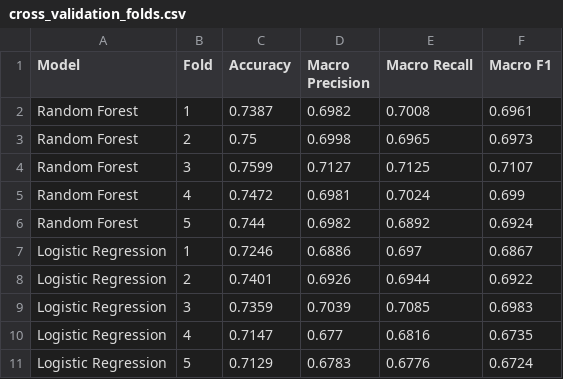
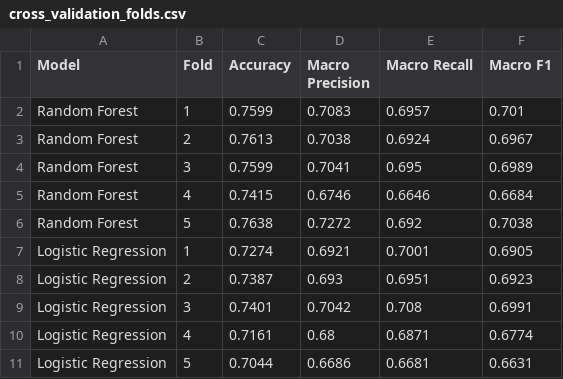
Before and after one commit to Aldanahth/SW485-Project-Group4, a CSV file: Supervised_Learning/evaluation_results/cross_validation_folds.csv, drawn as a sheet.

```diff
--- a/Supervised_Learning/evaluation_results/cross_validation_folds.csv
+++ b/Supervised_Learning/evaluation_results/cross_validation_folds.csv
@@ -1,11 +1,11 @@
 Model,Fold,Accuracy,Macro Precision,Macro Recall,Macro F1
-Random Forest,1,0.7387,0.6982,0.7008,0.6961
-Random Forest,2,0.75,0.6998,0.6965,0.6973
-Random Forest,3,0.7599,0.7127,0.7125,0.7107
-Random Forest,4,0.7472,0.6981,0.7024,0.699
-Random Forest,5,0.744,0.6982,0.6892,0.6924
-Logistic Regression,1,0.7246,0.6886,0.697,0.6867
-Logistic Regression,2,0.7401,0.6926,0.6944,0.6922
-Logistic Regression,3,0.7359,0.7039,0.7085,0.6983
-Logistic Regression,4,0.7147,0.677,0.6816,0.6735
-Logistic Regression,5,0.7129,0.6783,0.6776,0.6724
+Random Forest,1,0.7599,0.7083,0.6957,0.701
+Random Forest,2,0.7613,0.7038,0.6924,0.6967
+Random Forest,3,0.7599,0.7041,0.695,0.6989
+Random Forest,4,0.7415,0.6746,0.6646,0.6684
+Random Forest,5,0.7638,0.7272,0.692,0.7038
+Logistic Regression,1,0.7274,0.6921,0.7001,0.6905
+Logistic Regression,2,0.7387,0.693,0.6951,0.6923
+Logistic Regression,3,0.7401,0.7042,0.708,0.6991
+Logistic Regression,4,0.7161,0.68,0.6871,0.6774
+Logistic Regression,5,0.7044,0.6686,0.6681,0.6631
```
Also changed, not shown: Supervised_Learning/evaluation_results/confusion_matrices.csv, Supervised_Learning/evaluation_results/misclassification_pairs.csv, 13 other files.
